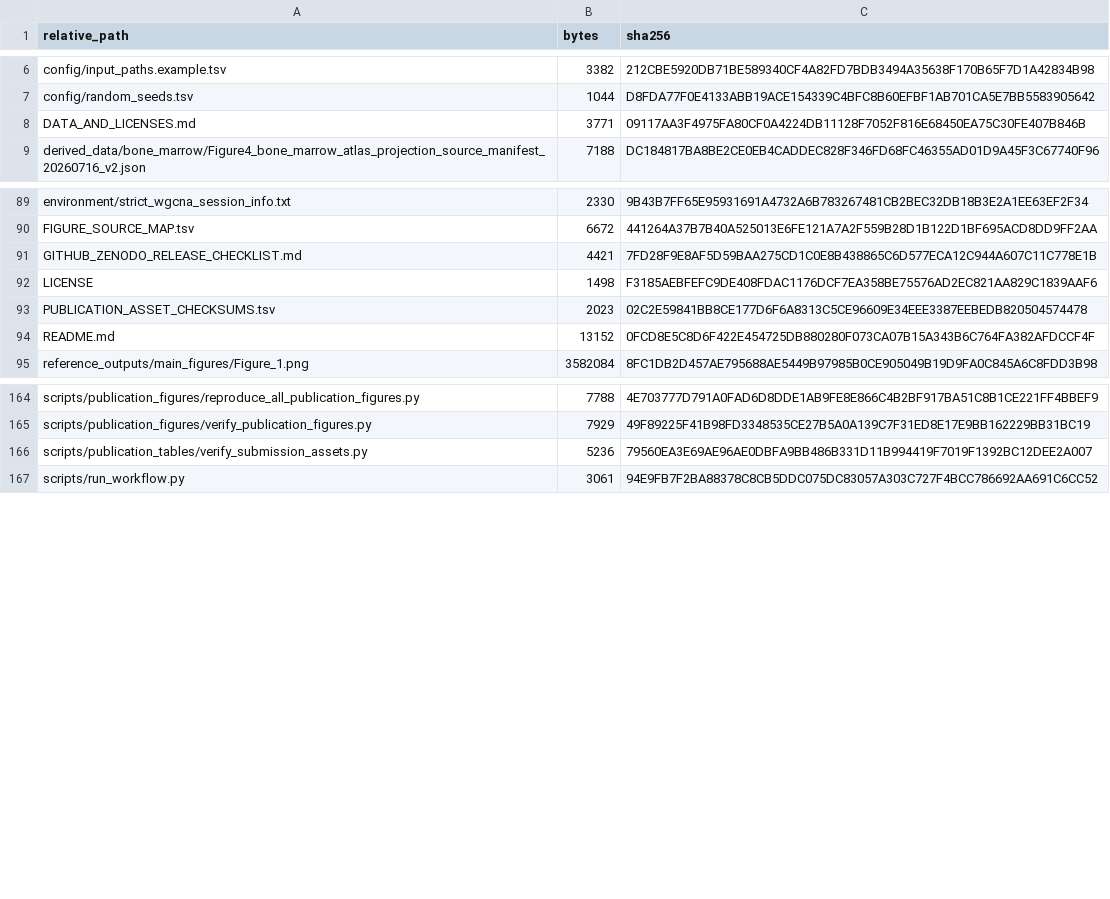
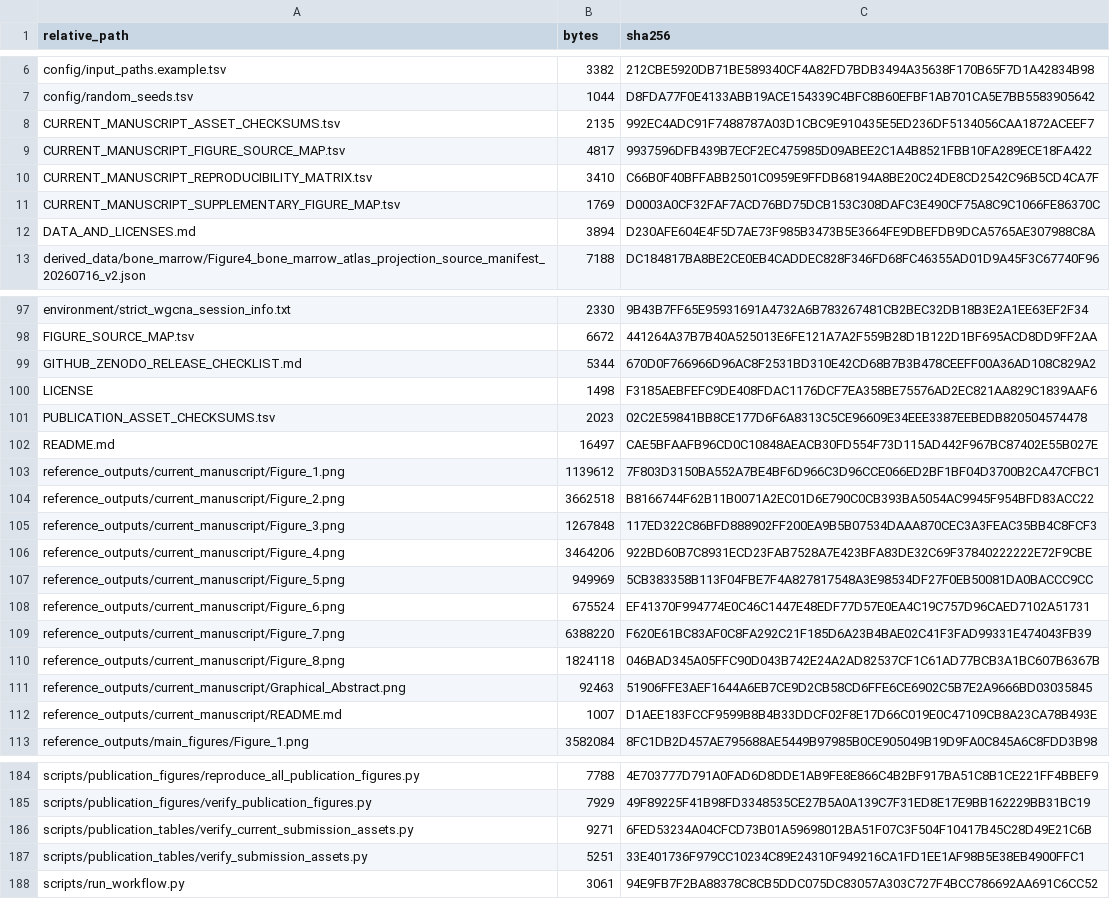
Before and after one commit to yuyi-wang-imu/aa-donor-recovery-perturbation, a TSV file: MANIFEST.tsv, drawn as a sheet; only a part is shown, gaps mark what is left out; the diff covers the shown part only.

Commit message:
Align repository with current Human Genomics submission

```diff
--- a/MANIFEST.tsv
+++ b/MANIFEST.tsv
@@ -7,3 +7,7 @@ config/input_paths.example.tsv	3382	212CBE5920DB71BE589340CF4A82FD7BDB3494A35638
 config/random_seeds.tsv	1044	D8FDA77F0E4133ABB19ACE154339C4BFC8B60EFBF1AB701CA5E7BB5583905642
-DATA_AND_LICENSES.md	3771	09117AA3F4975FA80CF0A4224DB11128F7052F816E68450EA75C30FE407B846B
+CURRENT_MANUSCRIPT_ASSET_CHECKSUMS.tsv	2135	992EC4ADC91F7488787A03D1CBC9E910435E5ED236DF5134056CAA1872ACEEF7
+CURRENT_MANUSCRIPT_FIGURE_SOURCE_MAP.tsv	4817	9937596DFB439B7ECF2EC475985D09ABEE2C1A4B8521FBB10FA289ECE18FA422
+CURRENT_MANUSCRIPT_REPRODUCIBILITY_MATRIX.tsv	3410	C66B0F40BFFABB2501C0959E9FFDB68194A8BE20C24DE8CD2542C96B5CD4CA7F
+CURRENT_MANUSCRIPT_SUPPLEMENTARY_FIGURE_MAP.tsv	1769	D0003A0CF32FAF7ACD76BD75DCB153C308DAFC3E490CF75A8C9C1066FE86370C
+DATA_AND_LICENSES.md	3894	D230AFE604E4F5D7AE73F985B3473B5E3664FE9DBEFDB9DCA5765AE307988C8A
 derived_data/bone_marrow/Figure4_bone_marrow_atlas_projection_source_manifest_20260716_v2.json	7188	DC184817BA8BE2CE0EB4CADDEC828F346FD68FC46355AD01D9A45F3C67740F96
@@ -90,6 +98,16 @@ environment/strict_wgcna_session_info.txt	2330	9B43B7FF65E95931691A4732A6B783267
 FIGURE_SOURCE_MAP.tsv	6672	441264A37B7B40A525013E6FE121A7A2F559B28D1B122D1BF695ACD8DD9FF2AA
-GITHUB_ZENODO_RELEASE_CHECKLIST.md	4421	7FD28F9E8AF5D59BAA275CD1C0E8B438865C6D577ECA12C944A607C11C778E1B
+GITHUB_ZENODO_RELEASE_CHECKLIST.md	5344	670D0F766966D96AC8F2531BD310E42CD68B7B3B478CEEFF00A36AD108C829A2
 LICENSE	1498	F3185AEBFEFC9DE408FDAC1176DCF7EA358BE75576AD2EC821AA829C1839AAF6
 PUBLICATION_ASSET_CHECKSUMS.tsv	2023	02C2E59841BB8CE177D6F6A8313C5CE96609E34EEE3387EEBEDB820504574478
-README.md	13152	0FCD8E5C8D6F422E454725DB880280F073CA07B15A343B6C764FA382AFDCCF4F
+README.md	16497	CAE5BFAAFB96CD0C10848AEACB30FD554F73D115AD442F967BC87402E55B027E
+reference_outputs/current_manuscript/Figure_1.png	1139612	7F803D3150BA552A7BE4BF6D966C3D96CCE066ED2BF1BF04D3700B2CA47CFBC1
+reference_outputs/current_manuscript/Figure_2.png	3662518	B8166744F62B11B0071A2EC01D6E790C0CB393BA5054AC9945F954BFD83ACC22
+reference_outputs/current_manuscript/Figure_3.png	1267848	117ED322C86BFD888902FF200EA9B5B07534DAAA870CEC3A3FEAC35BB4C8FCF3
+reference_outputs/current_manuscript/Figure_4.png	3464206	922BD60B7C8931ECD23FAB7528A7E423BFA83DE32C69F37840222222E72F9CBE
+reference_outputs/current_manuscript/Figure_5.png	949969	5CB383358B113F04FBE7F4A827817548A3E98534DF27F0EB50081DA0BACCC9CC
+reference_outputs/current_manuscript/Figure_6.png	675524	EF41370F994774E0C46C1447E48EDF77D57E0EA4C19C757D96CAED7102A51731
+reference_outputs/current_manuscript/Figure_7.png	6388220	F620E61BC83AF0C8FA292C21F185D6A23B4BAE02C41F3FAD99331E474043FB39
+reference_outputs/current_manuscript/Figure_8.png	1824118	046BAD345A05FFC90D043B742E24A2AD82537CF1C61AD77BCB3A1BC607B6367B
+reference_outputs/current_manuscript/Graphical_Abstract.png	92463	51906FFE3AEF1644A6EB7CE9D2CB58CD6FFE6CE6902C5B7E2A9666BD03035845
+reference_outputs/current_manuscript/README.md	1007	D1AEE183FCCF9599B8B4B33DDCF02F8E17D66C019E0C47109CB8A23CA78B493E
 reference_outputs/main_figures/Figure_1.png	3582084	8FC1DB2D457AE795688AE5449B97985B0CE905049B19D9FA0C845A6C8FDD3B98
@@ -165,3 +185,4 @@ scripts/publication_figures/reproduce_all_publication_figures.py	7788	4E703777D7
 scripts/publication_figures/verify_publication_figures.py	7929	49F89225F41B98FD3348535CE27B5A0A139C7F31ED8E17E9BB162229BB31BC19
-scripts/publication_tables/verify_submission_assets.py	5236	79560EA3E69AE96AE0DBFA9BB486B331D11B994419F7019F1392BC12DEE2A007
+scripts/publication_tables/verify_current_submission_assets.py	9271	6FED53234A04CFCD73B01A59698012BA51F07C3F504F10417B45C28D49E21C6B
+scripts/publication_tables/verify_submission_assets.py	5251	33E401736F979CC10234C89E24310F949216CA1FD1EE1AF98B5E38EB4900FFC1
 scripts/run_workflow.py	3061	94E9FB7F2BA88378C8CB5DDC075DC83057A303C727F4BCC786692AA691C6CC52
```
Also changed, not shown: 6 added rows and 6 edited cells elsewhere in this file, WORKFLOW_ORDER.tsv, 27 other files.
